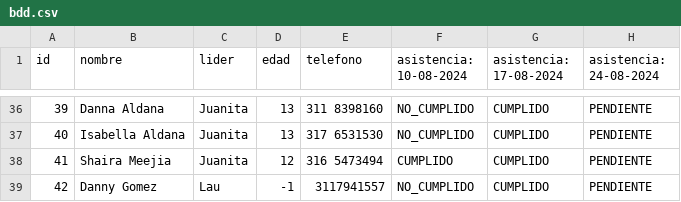
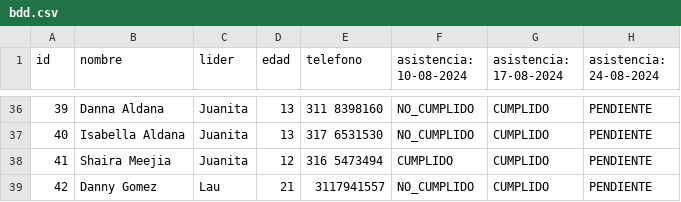
Before and after one commit to Spdrd/gestion_guias_encuentro, a CSV file: bdd.csv, drawn as a sheet; only a part is shown, gaps mark what is left out; the diff names each change by its address in the sheet, - before the commit and + after, or states it on an @@ line.

Commit message:
Asistencias 17/08/24 parche 3

```diff
--- a/bdd.csv
+++ b/bdd.csv
-D39 (edad): -1
+D39 (edad): 21
```
